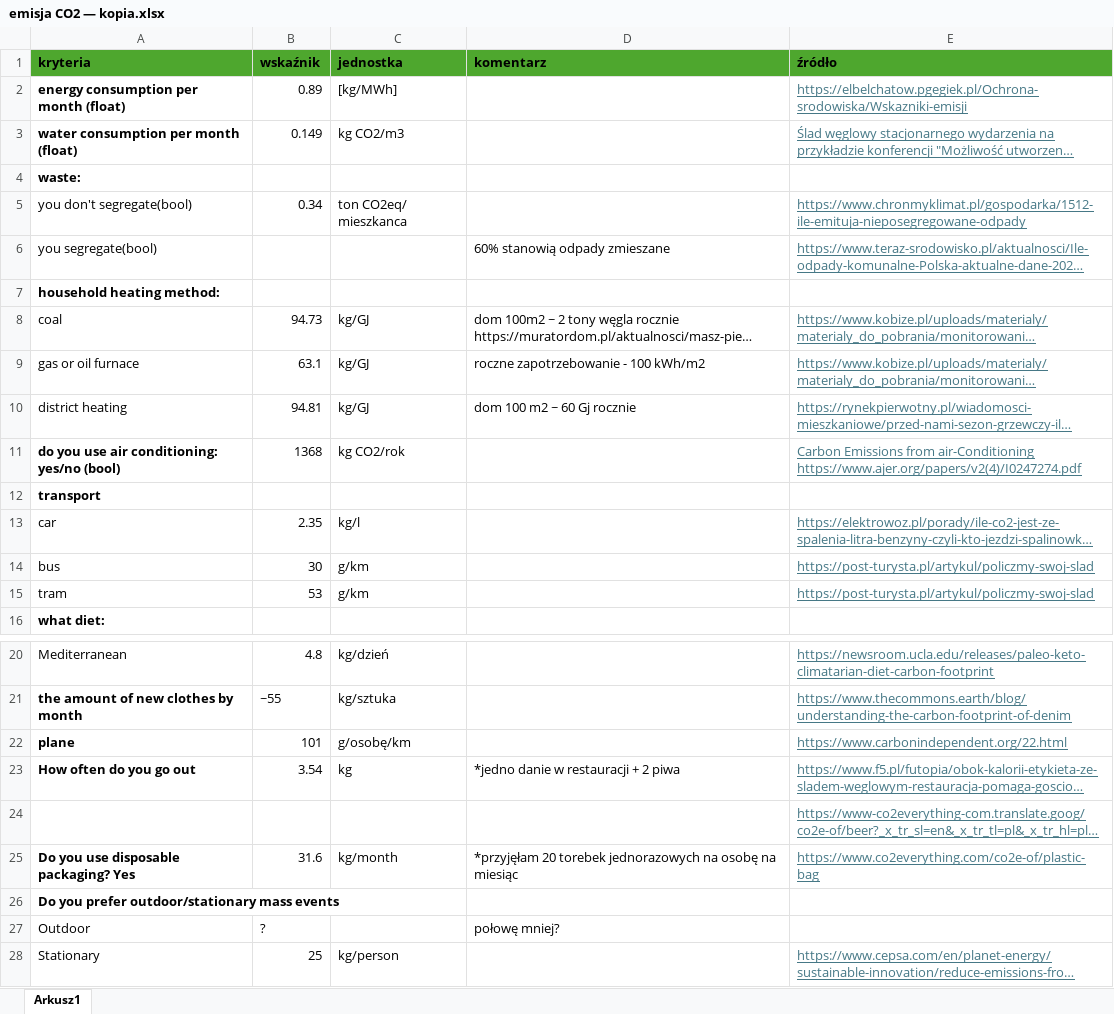
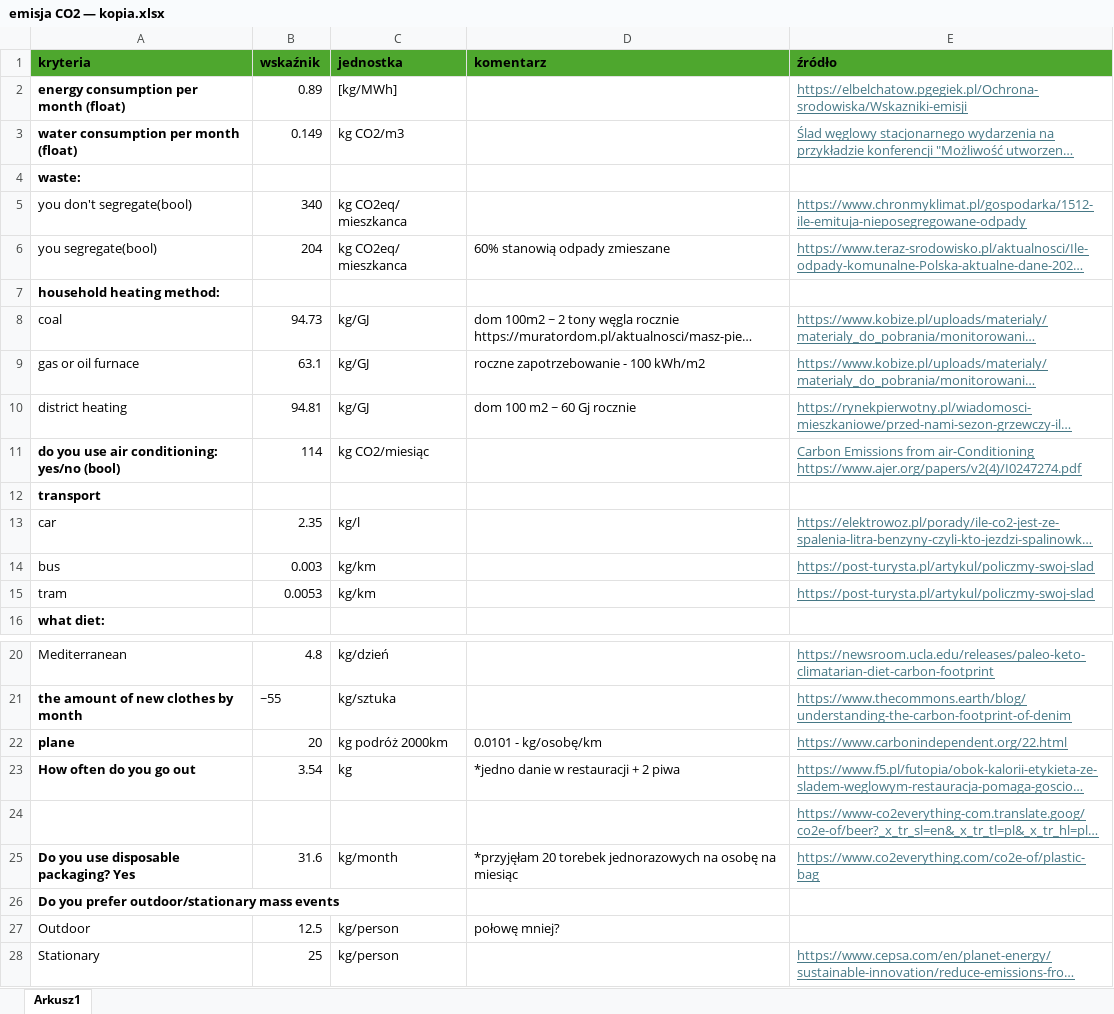
Before and after one commit to slajob/CO2UNTER, an Excel workbook: extra_data/emisja CO2 — kopia.xlsx, sheet Arkusz1, drawn as a sheet; only a part is shown, gaps mark what is left out; long unchanged cells end in …; values as stored, in another font and other column widths than the file's, no borders; the diff names each change by its address in the sheet, - before the commit and + after, or states it on an @@ line.

Commit message:
update consumption data

```diff
--- a/extra_data/emisja CO2 — kopia.xlsx (sheet Arkusz1)
+++ b/extra_data/emisja CO2 — kopia.xlsx (sheet Arkusz1)
-B5 (wskaźnik): 0.34
+B5 (wskaźnik): 340
-C5 (jednostka): ton CO2eq/ mieszkanca
+C5 (jednostka): kg CO2eq/ mieszkanca
-B6 (wskaźnik): (empty)
+B6 (wskaźnik): 204
-C6 (jednostka): (empty)
+C6 (jednostka): kg CO2eq/ mieszkanca
-B11 (wskaźnik): 1368
+B11 (wskaźnik): 114
-C11 (jednostka): kg CO2/rok
+C11 (jednostka): kg CO2/miesiąc
-B14 (wskaźnik): 30
+B14 (wskaźnik): 0.003
-C14:C15 (jednostka): g/km
+C14:C15 (jednostka): kg/km
-B15 (wskaźnik): 53
+B15 (wskaźnik): 0.0053
-B22 (wskaźnik): 101
+B22 (wskaźnik): 20
-C22 (jednostka): g/osobę/km
+C22 (jednostka): kg podróż 2000km
-D22 (komentarz): (empty)
+D22 (komentarz): 0.0101 - kg/osobę/km
-B27 (wskaźnik): ?
+B27 (wskaźnik): 12.5
-C27 (jednostka): (empty)
+C27 (jednostka): kg/person
```
Also changed, not shown: 1 other file.
